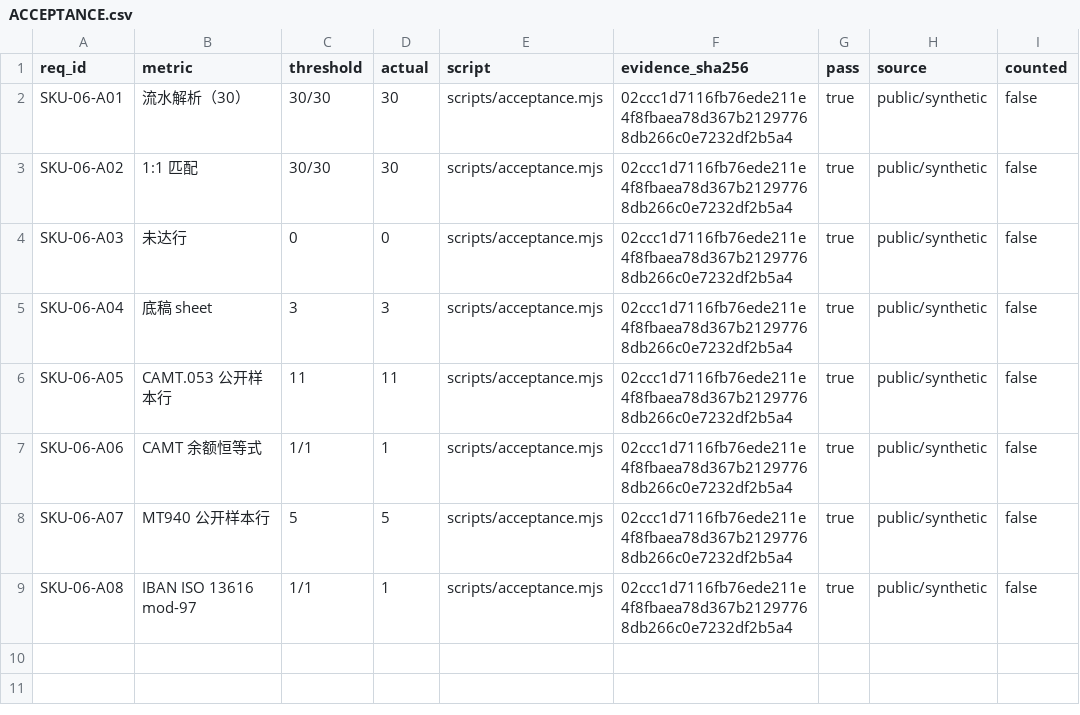
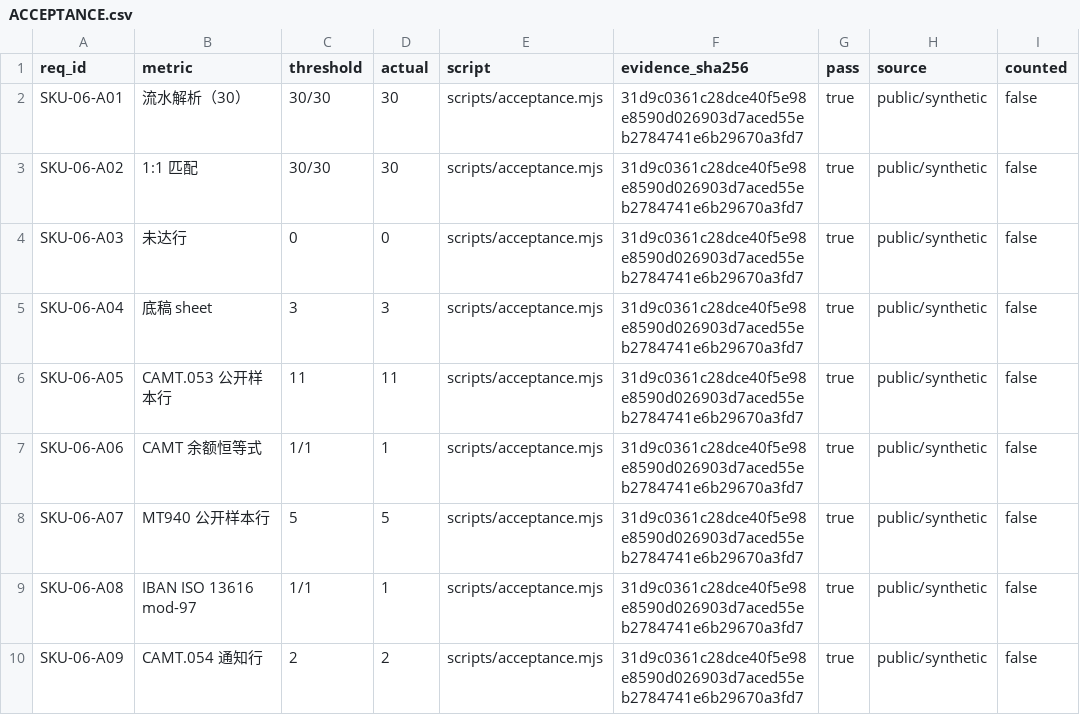
Before and after one commit to PerryLink/dsh-bankrec, a CSV file: ACCEPTANCE.csv, drawn as a sheet.

```diff
--- a/ACCEPTANCE.csv
+++ b/ACCEPTANCE.csv
@@ -1,9 +1,10 @@
 req_id,metric,threshold,actual,script,evidence_sha256,pass,source,counted
-SKU-06-A01,流水解析（30）,30/30,30,scripts/acceptance.mjs,02ccc1d7116fb76ede211e4f8fbaea78d367b21297768db266c0e7232df2b5a4,true,public/synthetic,false
-SKU-06-A02,1:1 匹配,30/30,30,scripts/acceptance.mjs,02ccc1d7116fb76ede211e4f8fbaea78d367b21297768db266c0e7232df2b5a4,true,public/synthetic,false
-SKU-06-A03,未达行,0,0,scripts/acceptance.mjs,02ccc1d7116fb76ede211e4f8fbaea78d367b21297768db266c0e7232df2b5a4,true,public/synthetic,false
-SKU-06-A04,底稿 sheet,3,3,scripts/acceptance.mjs,02ccc1d7116fb76ede211e4f8fbaea78d367b21297768db266c0e7232df2b5a4,true,public/synthetic,false
-SKU-06-A05,CAMT.053 公开样本行,11,11,scripts/acceptance.mjs,02ccc1d7116fb76ede211e4f8fbaea78d367b21297768db266c0e7232df2b5a4,true,public/synthetic,false
-SKU-06-A06,CAMT 余额恒等式,1/1,1,scripts/acceptance.mjs,02ccc1d7116fb76ede211e4f8fbaea78d367b21297768db266c0e7232df2b5a4,true,public/synthetic,false
-SKU-06-A07,MT940 公开样本行,5,5,scripts/acceptance.mjs,02ccc1d7116fb76ede211e4f8fbaea78d367b21297768db266c0e7232df2b5a4,true,public/synthetic,false
-SKU-06-A08,IBAN ISO 13616 mod-97,1/1,1,scripts/acceptance.mjs,02ccc1d7116fb76ede211e4f8fbaea78d367b21297768db266c0e7232df2b5a4,true,public/synthetic,false
+SKU-06-A01,流水解析（30）,30/30,30,scripts/acceptance.mjs,31d9c0361c28dce40f5e98e8590d026903d7aced55eb2784741e6b29670a3fd7,true,public/synthetic,false
+SKU-06-A02,1:1 匹配,30/30,30,scripts/acceptance.mjs,31d9c0361c28dce40f5e98e8590d026903d7aced55eb2784741e6b29670a3fd7,true,public/synthetic,false
+SKU-06-A03,未达行,0,0,scripts/acceptance.mjs,31d9c0361c28dce40f5e98e8590d026903d7aced55eb2784741e6b29670a3fd7,true,public/synthetic,false
+SKU-06-A04,底稿 sheet,3,3,scripts/acceptance.mjs,31d9c0361c28dce40f5e98e8590d026903d7aced55eb2784741e6b29670a3fd7,true,public/synthetic,false
+SKU-06-A05,CAMT.053 公开样本行,11,11,scripts/acceptance.mjs,31d9c0361c28dce40f5e98e8590d026903d7aced55eb2784741e6b29670a3fd7,true,public/synthetic,false
+SKU-06-A06,CAMT 余额恒等式,1/1,1,scripts/acceptance.mjs,31d9c0361c28dce40f5e98e8590d026903d7aced55eb2784741e6b29670a3fd7,true,public/synthetic,false
+SKU-06-A07,MT940 公开样本行,5,5,scripts/acceptance.mjs,31d9c0361c28dce40f5e98e8590d026903d7aced55eb2784741e6b29670a3fd7,true,public/synthetic,false
+SKU-06-A08,IBAN ISO 13616 mod-97,1/1,1,scripts/acceptance.mjs,31d9c0361c28dce40f5e98e8590d026903d7aced55eb2784741e6b29670a3fd7,true,public/synthetic,false
+SKU-06-A09,CAMT.054 通知行,2,2,scripts/acceptance.mjs,31d9c0361c28dce40f5e98e8590d026903d7aced55eb2784741e6b29670a3fd7,true,public/synthetic,false
```
Also changed, not shown: 9 other files.
